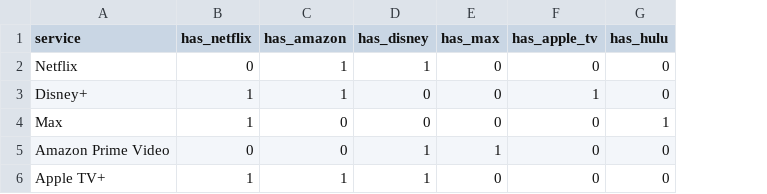
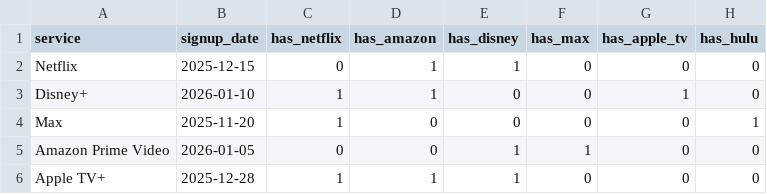
Before and after one commit to ssanchezantenna/anteanna_hackathon, a CSV file: examples/sample_input.csv, drawn as a sheet; only a part is shown; the diff names each change by its address in the sheet, - before the commit and + after, or states it on an @@ line.

Commit message:
date aware

```diff
--- a/examples/sample_input.csv
+++ b/examples/sample_input.csv
+column B (signup_date), rows 2-6: 2025-12-15 | 2026-01-10 | 2025-11-20 | 2026-01-05 | 2025-12-28
```
Also changed, not shown: 9 other files.
